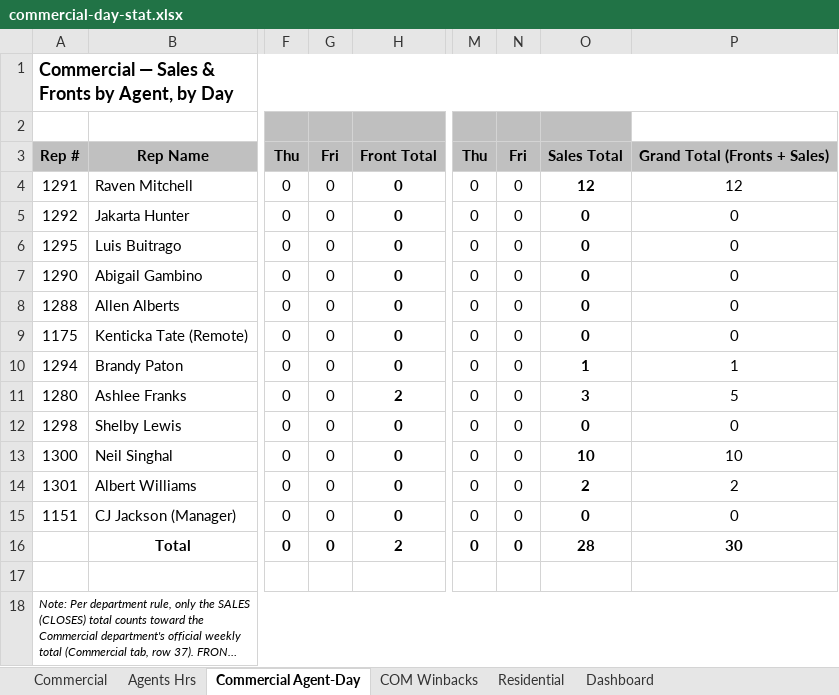
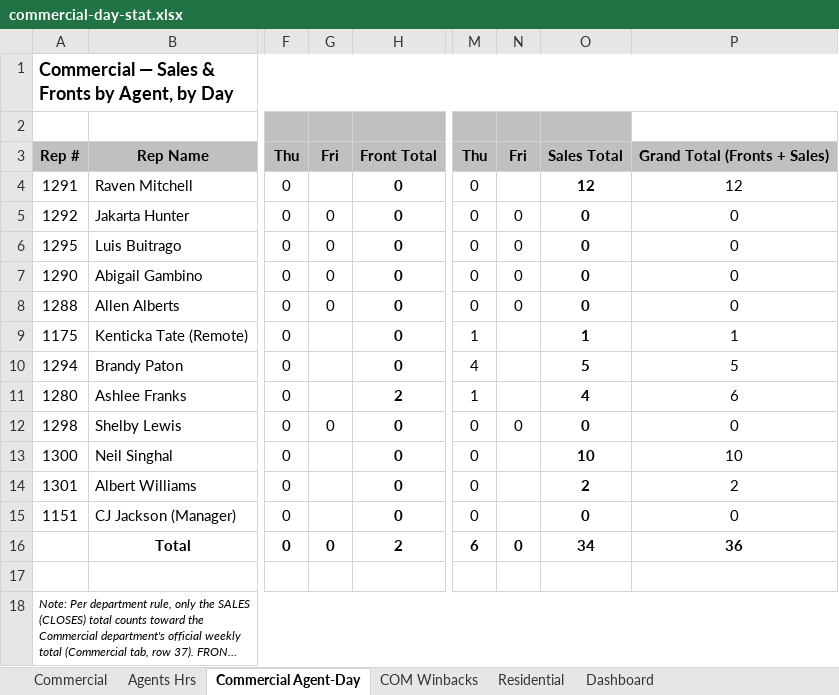
Before and after one commit to CMProcallub/Commercial-Dashboard, an Excel workbook: data/commercial-day-stat.xlsx, sheet Commercial Agent-Day, drawn as a sheet; only a part is shown, gaps mark what is left out; long unchanged cells end in …; values as stored, in another font and other column widths than the file's, no borders; charts and pictures not drawn; the diff names each change by its address in the sheet, - before the commit and + after, or states it on an @@ line.

```diff
--- a/data/commercial-day-stat.xlsx (sheet Commercial Agent-Day)
+++ b/data/commercial-day-stat.xlsx (sheet Commercial Agent-Day)
-G4: 0
+G4: (empty)
-N4: 0
+N4: (empty)
-G9:G11: 0
+G9:G11: (empty)
-M9: 0
+M9: 1
-N9:N11: 0
+N9:N11: (empty)
-O9: 0
+O9: 1
-P9: 0
+P9: 1
-M10: 0
+M10: 4
-O10: 1
+O10: 5
-P10: 1
+P10: 5
-M11: 0
+M11: 1
-O11: 3
+O11: 4
-P11: 5
+P11: 6
-G13:G15: 0
+G13:G15: (empty)
-N13:N15: 0
+N13:N15: (empty)
-M16: 0
+M16: 6
-O16: 28
+O16: 34
-P16: 30
+P16: 36
```
Also changed, not shown: sheet Commercial, sheet Agents Hrs, sheet Dashboard, sheet Residential, formulas that keep their value, charts or pictures.
